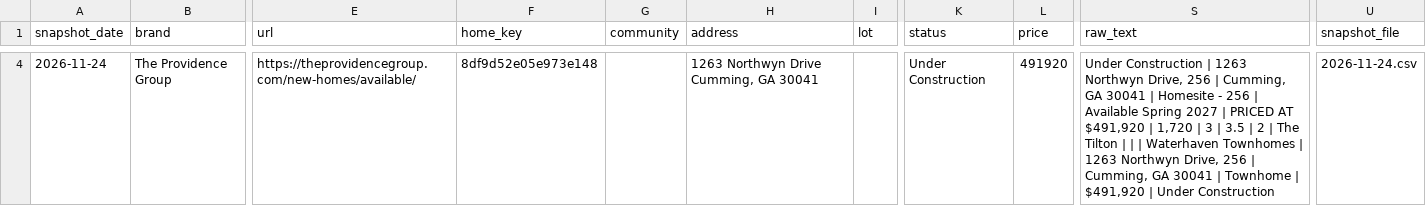
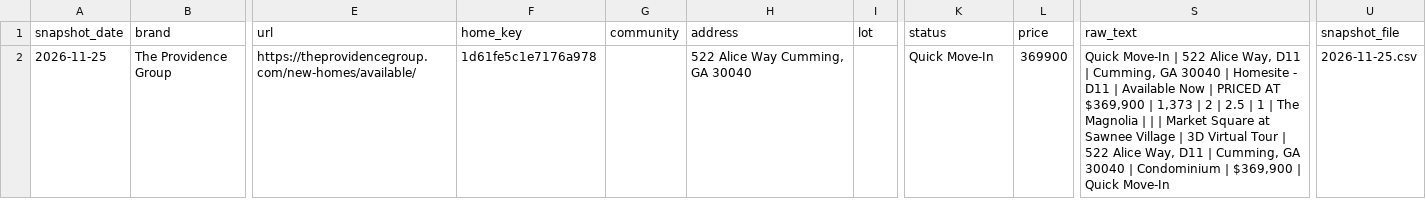
Before and after one commit to aregaladosantiago-hub/grbk-tracker, a CSV file: reports/removed_vs_prior_snapshot.csv, drawn as a sheet; only a part is shown, gaps mark what is left out; addresses are those after the commit; the diff covers the shown part only; the diff names each change by its address in the sheet, - before the commit and + after, or states it on an @@ line.

```diff
--- a/reports/removed_vs_prior_snapshot.csv
+++ b/reports/removed_vs_prior_snapshot.csv
-A2 (snapshot_date): 2026-11-24
+A2 (snapshot_date): 2026-11-25
-F2 (home_key): 8df9d52e05e973e148
+F2 (home_key): 1d61fe5c1e7176a978
-H2 (address): 1263 Northwyn Drive Cumming, GA 30041
+H2 (address): 522 Alice Way Cumming, GA 30040
-K2 (status): Under Construction
+K2 (status): Quick Move-In
-L2 (price): 491920
+L2 (price): 369900
-S2 (raw_text): Under Construction | 1263 Northwyn Drive, 256 | Cumming, GA 30041 | Homesite - 256 | Available Spring 2027 | PRICED AT $491,920 | 1,720 | 3 | 3.5 | 2 | The Tilton | | | Waterhaven Townhomes | 1263 Northwyn Drive, 256 | Cumming, GA 30041 | Townhome | $491,920 | Under Construction
+S2 (raw_text): Quick Move-In | 522 Alice Way, D11 | Cumming, GA 30040 | Homesite - D11 | Available Now | PRICED AT $369,900 | 1,373 | 2 | 2.5 | 1 | The Magnolia | | | Market Square at Sawnee Village | 3D Virtual Tour | 522 Alice Way, D11 | Cumming, GA 30040 | Condominium | $369,900 | Quick Move-In
-U2 (snapshot_file): 2026-11-24.csv
+U2 (snapshot_file): 2026-11-25.csv
```
Also changed, not shown: 3 removed rows elsewhere in this file, reports/latest_active.csv, reports/weekly_history.csv, 3 other files.
